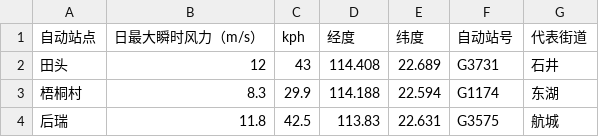
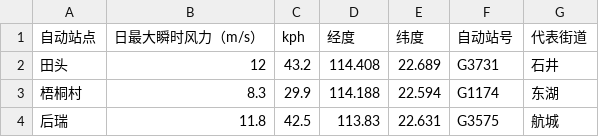
Before and after one commit to HollowXtra/Advanced-Storm-Inc, a CSV file: sz_wind_data_updated.csv, drawn as a sheet; only a part is shown.

Commit message:
Update sz_wind_data_updated.csv

```diff
--- a/sz_wind_data_updated.csv
+++ b/sz_wind_data_updated.csv
@@ -1,3 +1,3 @@
 自动站点,日最大瞬时风力（m/s）,kph,经度,纬度,自动站号,代表街道
-田头,12,43,114.408,22.689,G3731,石井
+田头,12,43.2,114.408,22.689,G3731,石井
 梧桐村,8.3,29.9,114.188,22.594,G1174,东湖
```
